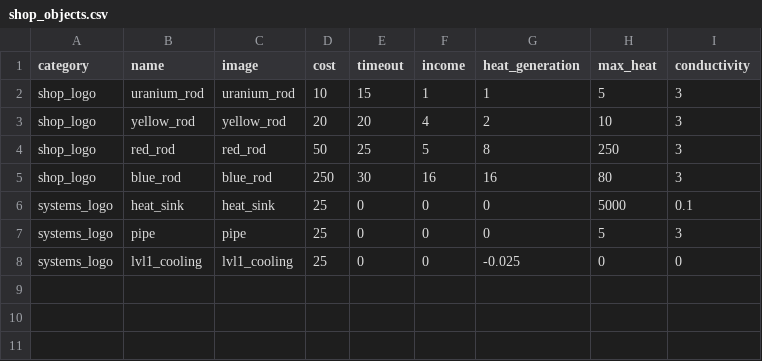
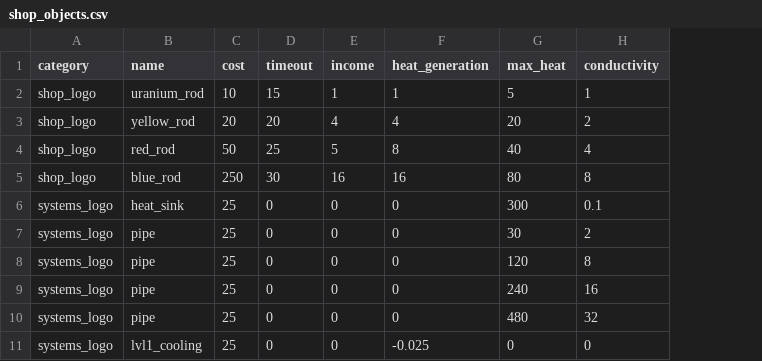
Before and after one commit to wowckm11/idle_game, a CSV file: shop_objects.csv, drawn as a sheet; removed rows and columns are numbered as before the commit, all else as after; the diff names each change by its address in the sheet, - before the commit and + after, or states it on an @@ line.

Commit message:
cleaned up shop objects a bit

```diff
--- a/shop_objects.csv
+++ b/shop_objects.csv
-column C (image), rows 2-8: uranium_rod | yellow_rod | red_rod | blue_rod | heat_sink | pipe | lvl1_cooling
-H2 (conductivity): 3
+H2 (conductivity): 1
-F3 (heat_generation): 2
+F3 (heat_generation): 4
-G3 (max_heat): 10
+G3 (max_heat): 20
-H3 (conductivity): 3
+H3 (conductivity): 2
-G4 (max_heat): 250
+G4 (max_heat): 40
-H4 (conductivity): 3
+H4 (conductivity): 4
-H5 (conductivity): 3
+H5 (conductivity): 8
-G6 (max_heat): 5000
+G6 (max_heat): 300
-G7 (max_heat): 5
+G7 (max_heat): 30
-H7 (conductivity): 3
+H7 (conductivity): 2
+row 8: systems_logo | pipe | 25 | 0 | 0 | 0 | 120 | 8
+row 9: systems_logo | pipe | 25 | 0 | 0 | 0 | 240 | 16
+row 10: systems_logo | pipe | 25 | 0 | 0 | 0 | 480 | 32
```
Also changed, not shown: 2 other files.
